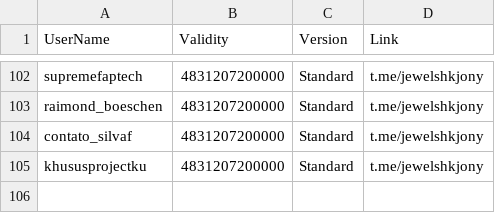
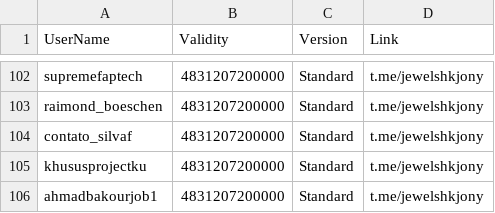
Before and after one commit to jewelshkjony/PublicFolder, a CSV file: GooglePlayBilling.csv, drawn as a sheet; only a part is shown, gaps mark what is left out.

Commit message:
Added ahmadbakourjob1 for GooglePlayBilling
One time purchase only.

```diff
--- a/GooglePlayBilling.csv
+++ b/GooglePlayBilling.csv
@@ -105 +105,2 @@ contato_silvaf,4831207200000,Standard,t.me/jewelshkjony
 khususprojectku,4831207200000,Standard,t.me/jewelshkjony
+ahmadbakourjob1,4831207200000,Standard,t.me/jewelshkjony
```
